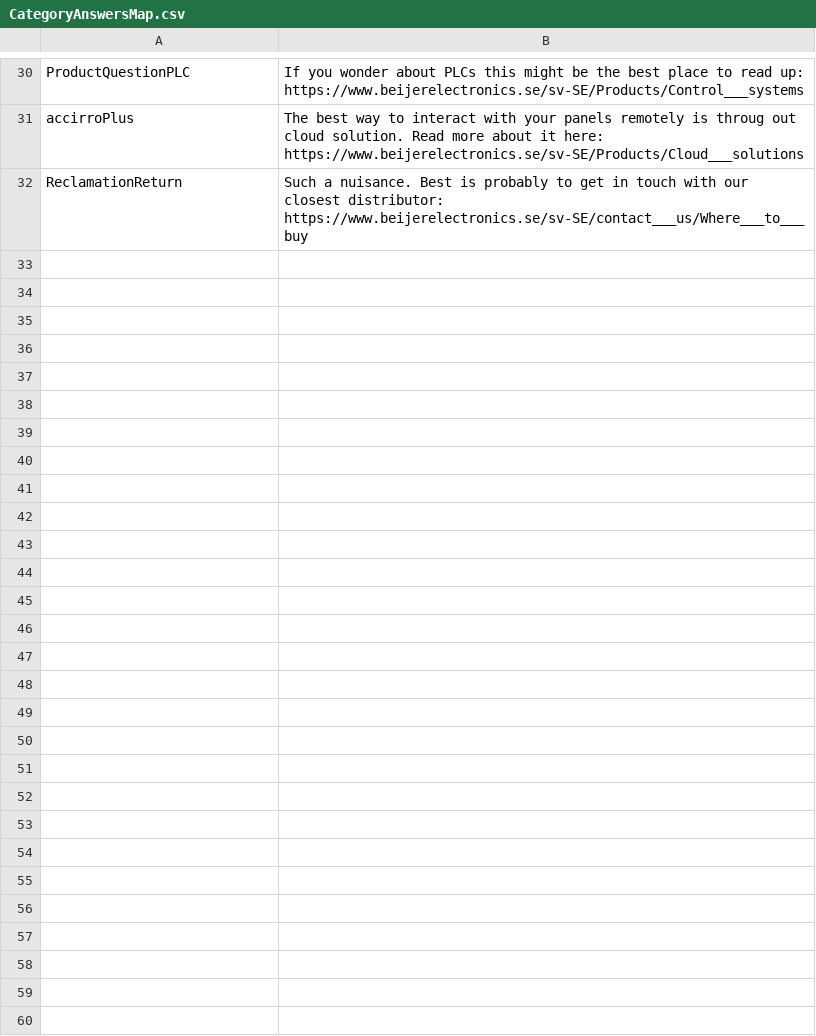
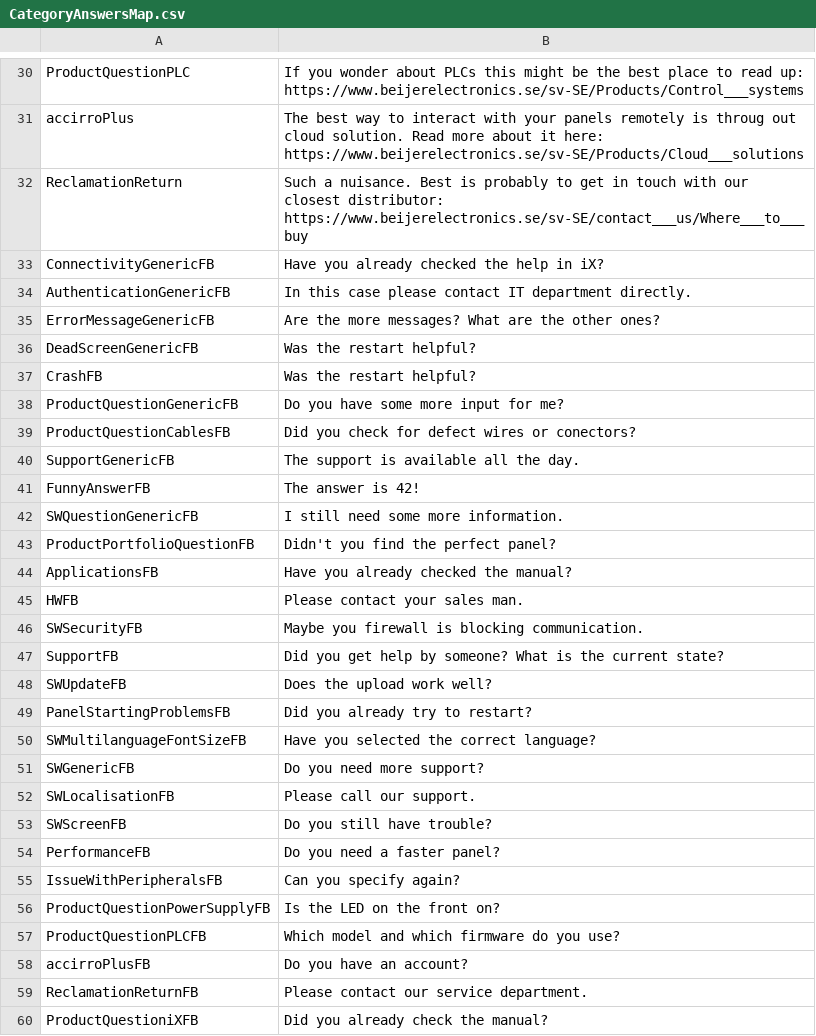
Before and after one commit to svetovid/Hackathon09, a CSV file: HackathonChatBot.UI/CategoryAnswersMap.csv, drawn as a sheet; only a part is shown, gaps mark what is left out; the diff names each change by its address in the sheet, - before the commit and + after, or states it on an @@ line.

```diff
--- a/HackathonChatBot.UI/CategoryAnswersMap.csv
+++ b/HackathonChatBot.UI/CategoryAnswersMap.csv
+row 33: ConnectivityGenericFB | Have you already checked the help in iX?
+row 34: AuthenticationGenericFB | In this case please contact IT department directly.
+row 35: ErrorMessageGenericFB | Are the more messages? What are the other ones?
+row 36: DeadScreenGenericFB | Was the restart helpful?
+row 37: CrashFB | Was the restart helpful?
+row 38: ProductQuestionGenericFB | Do you have some more input for me?
+row 39: ProductQuestionCablesFB | Did you check for defect wires or conectors?
+row 40: SupportGenericFB | The support is available all the day.
+row 41: FunnyAnswerFB | The answer is 42!
+row 42: SWQuestionGenericFB | I still need some more information.
+row 43: ProductPortfolioQuestionFB | Didn't you find the perfect panel?
+row 44: ApplicationsFB | Have you already checked the manual?
+row 45: HWFB | Please contact your sales man.
+row 46: SWSecurityFB | Maybe you firewall is blocking communication.
+row 47: SupportFB | Did you get help by someone? What is the current state?
+row 48: SWUpdateFB | Does the upload work well?
+row 49: PanelStartingProblemsFB | Did you already try to restart?
+row 50: SWMultilanguageFontSizeFB | Have you selected the correct language?
+row 51: SWGenericFB | Do you need more support?
+row 52: SWLocalisationFB | Please call our support.
+row 53: SWScreenFB | Do you still have trouble?
+row 54: PerformanceFB | Do you need a faster panel?
+row 55: IssueWithPeripheralsFB | Can you specify again?
+row 56: ProductQuestionPowerSupplyFB | Is the LED on the front on?
+row 57: ProductQuestionPLCFB | Which model and which firmware do you use?
+row 58: accirroPlusFB | Do you have an account?
+row 59: ReclamationReturnFB | Please contact our service department.
+row 60: ProductQuestioniXFB | Did you already check the manual?
```
Also changed, not shown: 4 other files.
